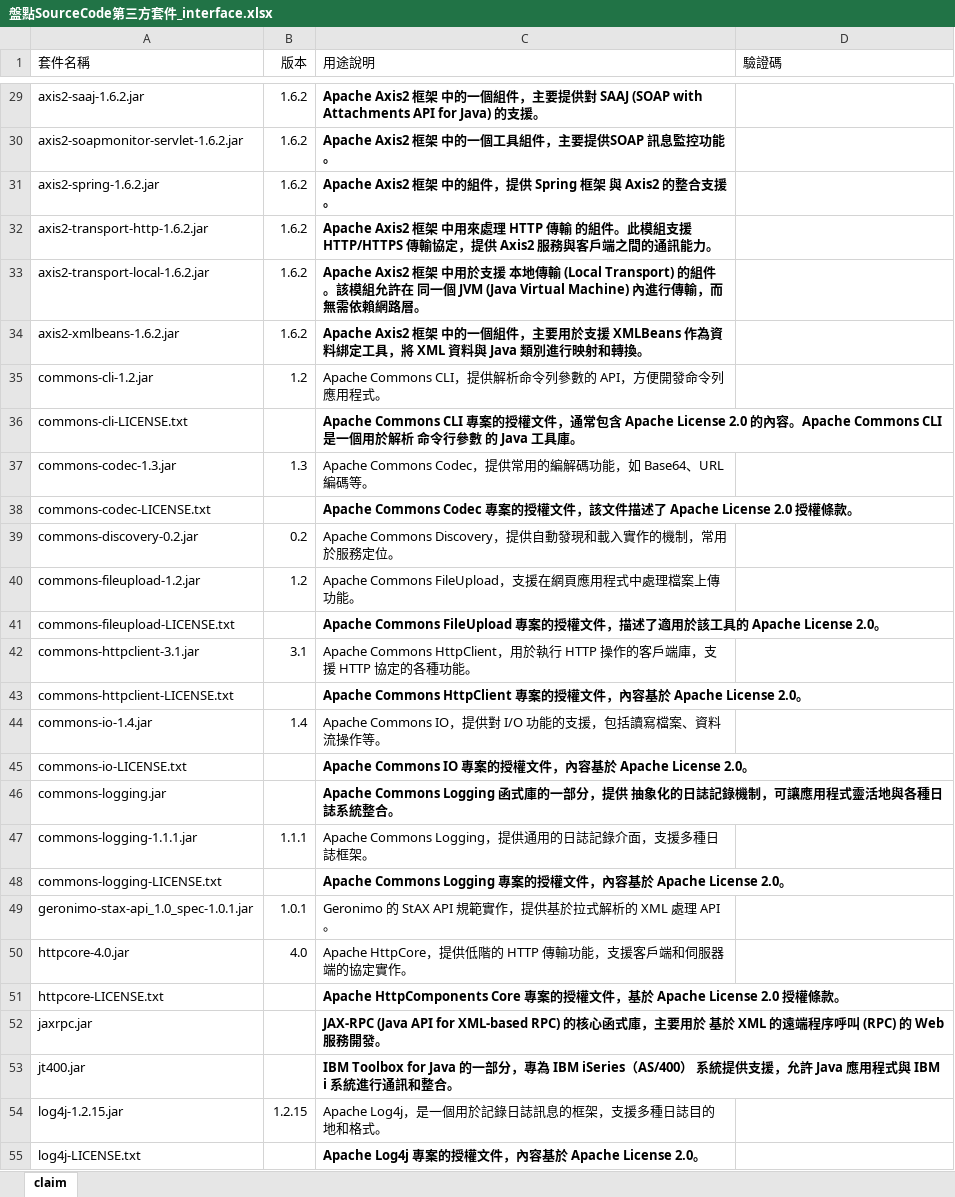
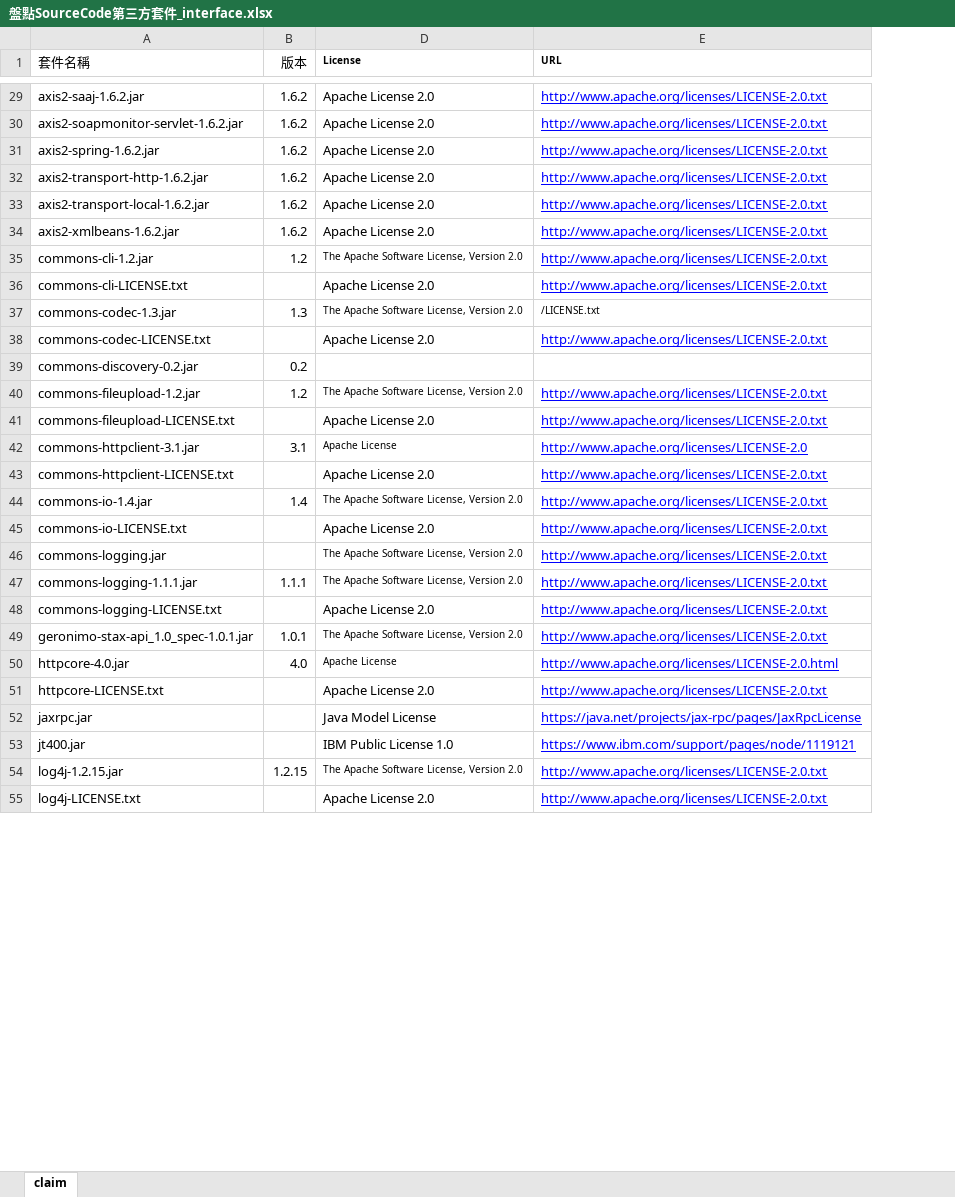
Before and after one commit to pohua920/easyTest, an Excel workbook: doc/盤點SourceCode第三方套件_interface.xlsx, sheet claim, drawn as a sheet; only a part is shown, gaps mark what is left out; values as stored, in another font and other column widths than the file's, no borders; removed rows and columns are numbered as before the commit, all else as after; the diff covers the shown part only; the diff names each change by its address in the sheet, - before the commit and + after, or states it on an @@ line.

```diff
--- a/doc/盤點SourceCode第三方套件_interface.xlsx (sheet claim)
+++ b/doc/盤點SourceCode第三方套件_interface.xlsx (sheet claim)
@@ column C (用途說明) hidden, rows 29-55: Apache Axis2 框架 中的一個組件，主要提供對 SAAJ (SOAP with Attachments API for Java) 的支援。 | Apache Axis2 框架 中的一個工具組件，主要提供SOAP 訊息監控功能。 | Apache Axis2 框架 中的組件，提供 Spring 框架 與 Axis2 的整合支援。 | Apache Axis2 框架 中用來處理 HTTP 傳輸 的組件。此模組支援 HTTP/HTTPS 傳輸協定，提供 Axis2 服務與客戶端之間的通訊能力。 | Apache Axis2 框架 中用於支援 本地傳輸 (Local Transport) 的組件。該模組允許在 同一個 JVM (Java Virtual Machine) 內進行傳輸，而無需依賴網路層。 | Apache Axis2 框架 中的一個組件，主要用於支援 XMLBeans 作為資料綁定工具，將 XML 資料與 Java 類別進行映射和轉換。 | Apache Commons CLI，提供解析命令列參數的 API，方便開發命令列應用程式。 | Apache Commons CLI 專案的授權文件，通常包含 Apache License 2.0 的內容。Apache Commons CLI 是一個用於解析 命令行參數 的 Java 工具庫。 | Apache Commons Codec，提供常用的編解碼功能，如 Base64、URL 編碼等。 | Apache Commons Codec 專案的授權文件，該文件描述了 Apache License 2.0 授權條款。 | Apache Commons Discovery，提供自動發現和載入實作的機制，常用於服務定位。 | Apache Commons FileUpload，支援在網頁應用程式中處理檔案上傳功能。 | Apache Commons FileUpload 專案的授權文件，描述了適用於該工具的 Apache License 2.0。 | Apache Commons HttpClient，用於執行 HTTP 操作的客戶端庫，支援 HTTP 協定的各種功能。 | Apache Commons HttpClient 專案的授權文件，內容基於 Apache License 2.0。 | Apache Commons IO，提供對 I/O 功能的支援，包括讀寫檔案、資料流操作等。 | Apache Commons IO 專案的授權文件，內容基於 Apache License 2.0。 | Apache Commons Logging 函式庫的一部分，提供 抽象化的日誌記錄機制，可讓應用程式靈活地與各種日誌系統整合。 | Apache Commons Logging，提供通用的日誌記錄介面，支援多種日誌框架。 | Apache Commons Logging 專案的授權文件，內容基於 Apache License 2.0。 | Geronimo 的 StAX API 規範實作，提供基於拉式解析的 XML 處理 API。 | Apache HttpCore，提供低階的 HTTP 傳輸功能，支援客戶端和伺服器端的協定實作。 | Apache HttpComponents Core 專案的授權文件，基於 Apache License 2.0 授權條款。 | JAX-RPC (Java API for XML-based RPC) 的核心函式庫，主要用於 基於 XML 的遠端程序呼叫 (RPC) 的 Web 服務開發。 | IBM Toolbox for Java 的一部分，專為 IBM iSeries（AS/400） 系統提供支援，允許 Java 應用程式與 IBM i 系統進行通訊和整合。 | Apache Log4j，是一個用於記錄日誌訊息的框架，支援多種日誌目的地和格式。 | Apache Log4j 專案的授權文件，內容基於 Apache License 2.0。 @@
+column E (URL), rows 29-55: http://www.apache.org/licenses/LICENSE-2.0.txt | http://www.apache.org/licenses/LICENSE-2.0.txt | http://www.apache.org/licenses/LICENSE-2.0.txt | http://www.apache.org/licenses/LICENSE-2.0.txt | http://www.apache.org/licenses/LICENSE-2.0.txt | http://www.apache.org/licenses/LICENSE-2.0.txt | http://www.apache.org/licenses/LICENSE-2.0.txt | http://www.apache.org/licenses/LICENSE-2.0.txt | /LICENSE.txt | http://www.apache.org/licenses/LICENSE-2.0.txt |  | http://www.apache.org/licenses/LICENSE-2.0.txt | http://www.apache.org/licenses/LICENSE-2.0.txt | http://www.apache.org/licenses/LICENSE-2.0 | http://www.apache.org/licenses/LICENSE-2.0.txt | http://www.apache.org/licenses/LICENSE-2.0.txt | http://www.apache.org/licenses/LICENSE-2.0.txt | http://www.apache.org/licenses/LICENSE-2.0.txt | http://www.apache.org/licenses/LICENSE-2.0.txt | http://www.apache.org/licenses/LICENSE-2.0.txt | http://www.apache.org/licenses/LICENSE-2.0.txt | http://www.apache.org/licenses/LICENSE-2.0.html | http://www.apache.org/licenses/LICENSE-2.0.txt | https://java.net/projects/jax-rpc/pages/JaxRpcLicense | https://www.ibm.com/support/pages/node/1119121 | http://www.apache.org/licenses/LICENSE-2.0.txt | http://www.apache.org/licenses/LICENSE-2.0.txt
-D1: 驗證碼
+D1: License
-D1 bold: off
+D1 bold: on, text size: smaller
-D29:D34 (License): (empty)
+D29:D34 (License): Apache License 2.0
-D35 (License): (empty)
+D35 (License): The Apache Software License, Version 2.0
-D36 (License): (empty)
+D36 (License): Apache License 2.0
-D37 (License): (empty)
+D37 (License): The Apache Software License, Version 2.0
-D38 (License): (empty)
+D38 (License): Apache License 2.0
-D40 (License): (empty)
+D40 (License): The Apache Software License, Version 2.0
-D41 (License): (empty)
+D41 (License): Apache License 2.0
-D42 (License): (empty)
+D42 (License): Apache License
-D43 (License): (empty)
+D43 (License): Apache License 2.0
-D44 (License): (empty)
+D44 (License): The Apache Software License, Version 2.0
-D45 (License): (empty)
+D45 (License): Apache License 2.0
-D46:D47 (License): (empty)
+D46:D47 (License): The Apache Software License, Version 2.0
-D48 (License): (empty)
+D48 (License): Apache License 2.0
-D49 (License): (empty)
+D49 (License): The Apache Software License, Version 2.0
-D50 (License): (empty)
+D50 (License): Apache License
-D51 (License): (empty)
+D51 (License): Apache License 2.0
-D52 (License): (empty)
+D52 (License): Java Model License
-D53 (License): (empty)
+D53 (License): IBM Public License 1.0
-D54 (License): (empty)
+D54 (License): The Apache Software License, Version 2.0
-D55 (License): (empty)
+D55 (License): Apache License 2.0
```
Also changed, not shown: 46 edited cells elsewhere in this sheet.
